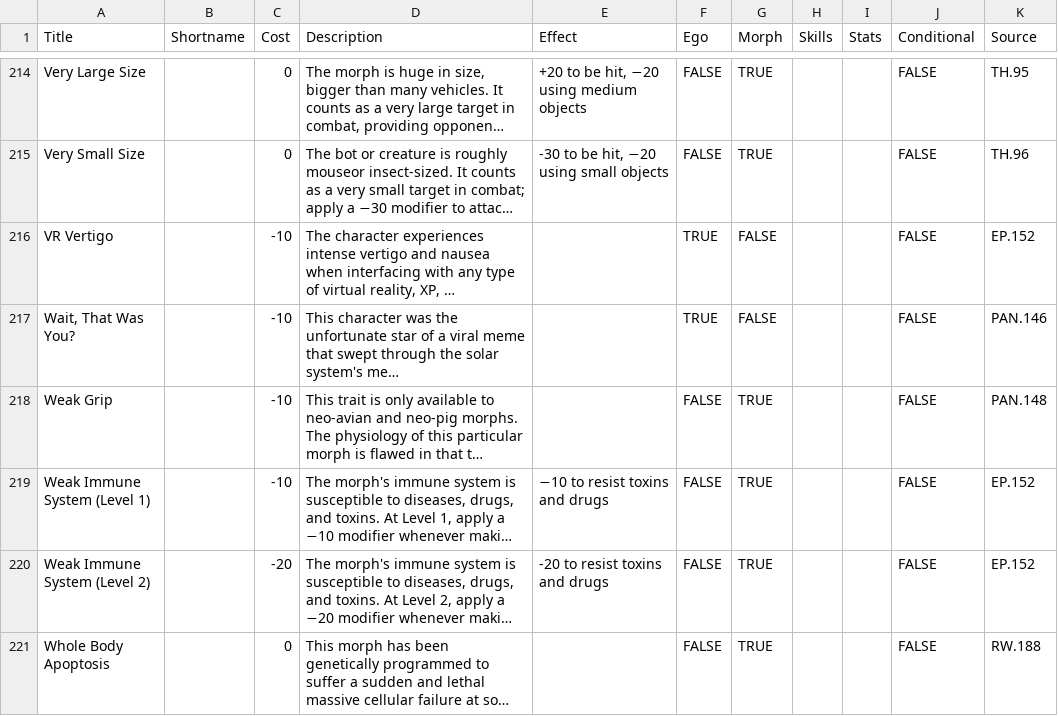
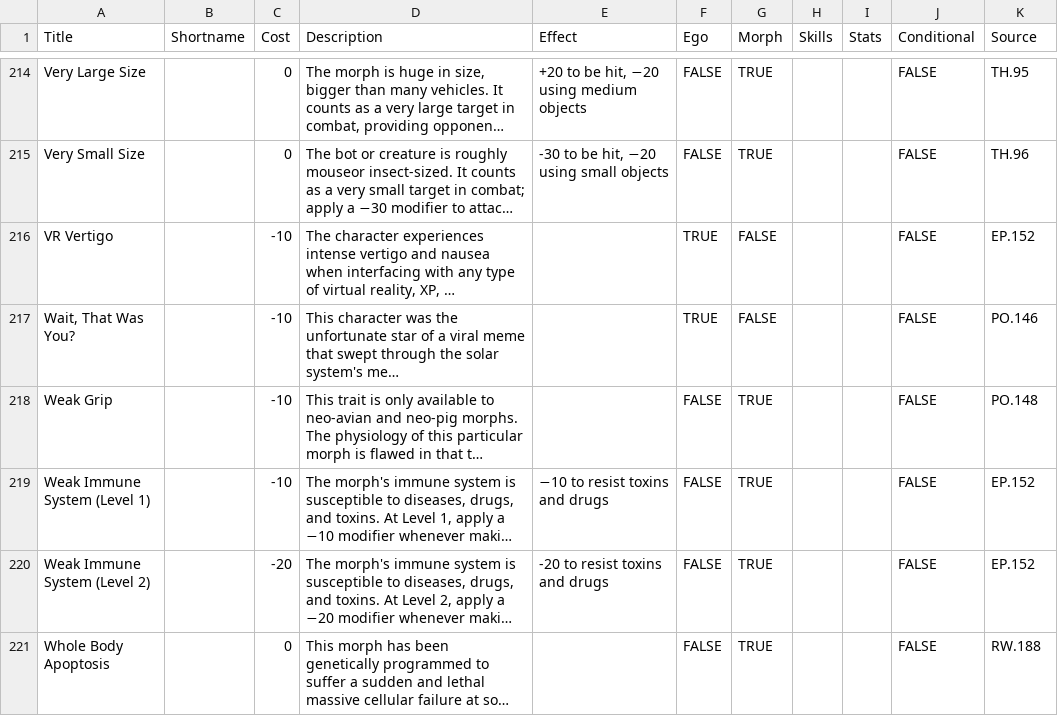
Before and after one commit to nerdhaus/eldrich, a CSV file: web/modules/custom/ep_import/data/traits.csv, drawn as a sheet; only a part is shown, gaps mark what is left out; long unchanged cells end in …; the diff covers the shown part only; the diff names each change by its address in the sheet, - before the commit and + after, or states it on an @@ line.

```diff
--- a/web/modules/custom/ep_import/data/traits.csv
+++ b/web/modules/custom/ep_import/data/traits.csv
-K217 (Source): PAN.146
+K217 (Source): PO.146
-K218 (Source): PAN.148
+K218 (Source): PO.148
```
Also changed, not shown: 15 edited cells elsewhere in this file, web/modules/custom/ep_import/data/books.csv, 1 other file.
